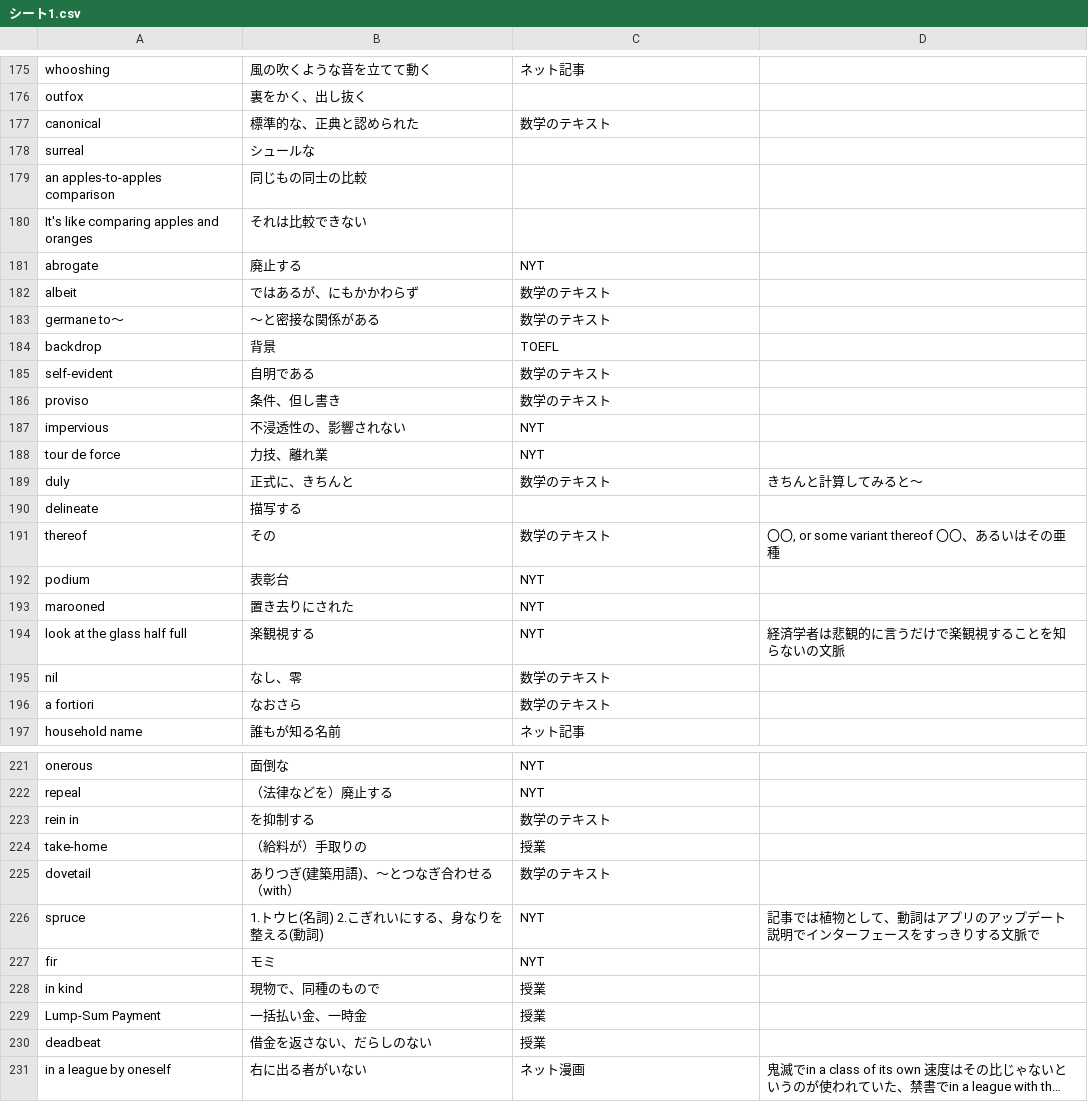
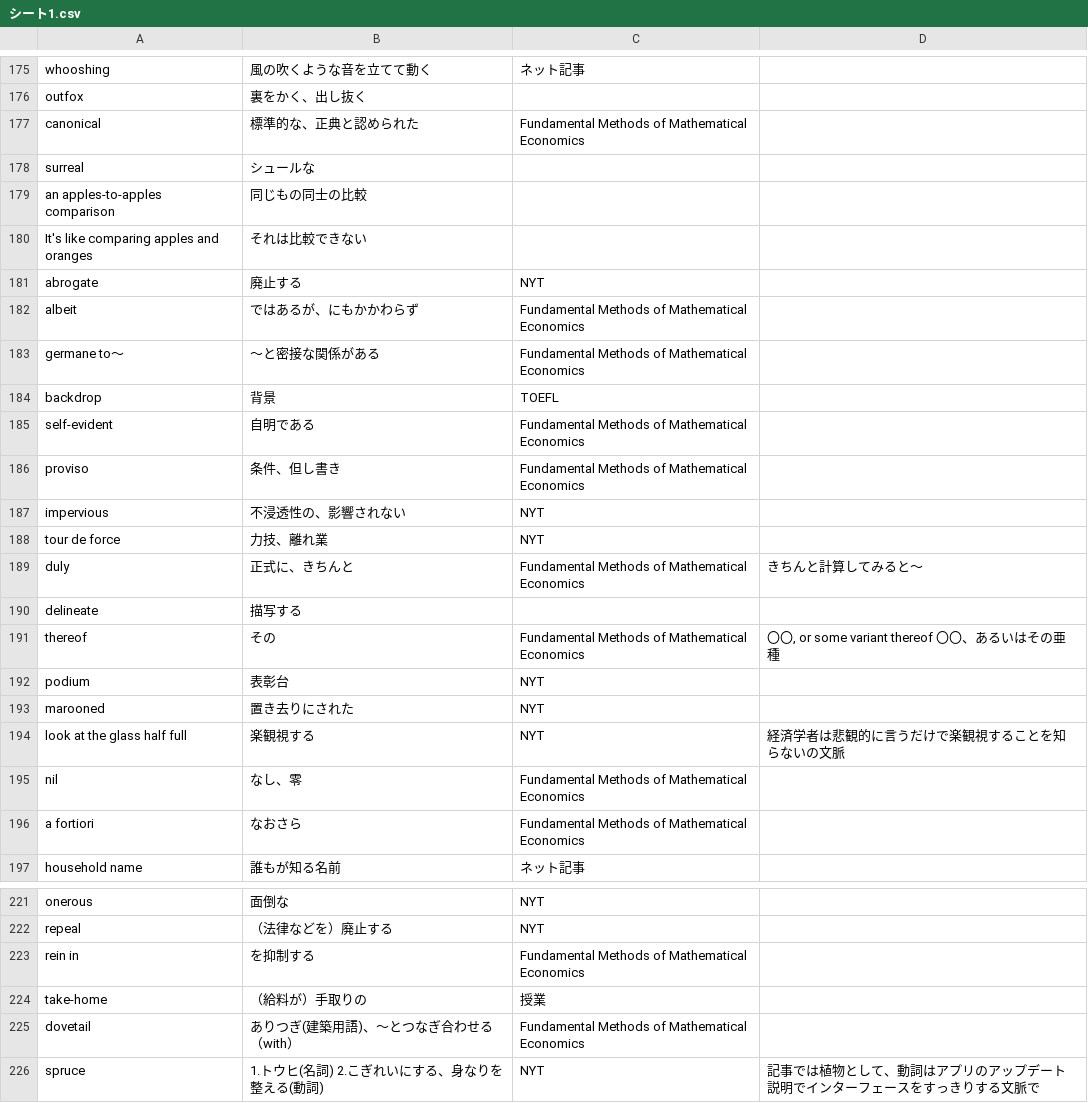
Before and after one commit to chagynton-WORDSSCRAPER/MyEnglishwordslist, a CSV file: main/シート1.csv, drawn as a sheet; only a part is shown, gaps mark what is left out; the shorter side is filled out with more unchanged rows; long unchanged cells end in …; the diff covers the shown part only.

Commit message:
mywordslist

```diff
--- a/main/シート1.csv
+++ b/main/シート1.csv
@@ -176,3 +176,3 @@
 "outfox","裏をかく、出し抜く","",""
-"canonical","標準的な、正典と認められた","数学のテキスト",""
+"canonical","標準的な、正典と認められた","Fundamental Methods of Mathematical Economics",""
 "surreal","シュールな","",""
@@ -181,12 +181,12 @@
 "abrogate","廃止する","NYT",""
-"albeit","ではあるが、にもかかわらず","数学のテキスト",""
-"germane to～","～と密接な関係がある","数学のテキスト",""
+"albeit","ではあるが、にもかかわらず","Fundamental Methods of Mathematical Economics",""
+"germane to～","～と密接な関係がある","Fundamental Methods of Mathematical Economics",""
 "backdrop","背景","TOEFL",""
-"self-evident","自明である","数学のテキスト",""
-"proviso","条件、但し書き","数学のテキスト",""
+"self-evident","自明である","Fundamental Methods of Mathematical Economics",""
+"proviso","条件、但し書き","Fundamental Methods of Mathematical Economics",""
 "impervious","不浸透性の、影響されない","NYT",""
 "tour de force","力技、離れ業","NYT",""
-"duly","正式に、きちんと","数学のテキスト","きちんと計算してみると～"
+"duly","正式に、きちんと","Fundamental Methods of Mathematical Economics","きちんと計算してみると～"
 "delineate","描写する","",""
-"thereof","その","数学のテキスト","〇〇, or some variant thereof   〇〇、あるいはその亜種"
+"thereof","その","Fundamental Methods of Mathematical Economics","〇〇, or some variant thereof   〇〇、あるいはその亜種"
 "podium","表彰台","NYT",""
@@ -194,4 +194,4 @@
 "look at the glass half full","楽観視する","NYT","経済学者は悲観的に言うだけで楽観視することを知らないの文脈"
-"nil","なし、零","数学のテキスト",""
-"a fortiori","なおさら","数学のテキスト",""
+"nil","なし、零","Fundamental Methods of Mathematical Economics",""
+"a fortiori","なおさら","Fundamental Methods of Mathematical Economics",""
 "household name","誰もが知る名前","ネット記事",""
@@ -222,5 +222,5 @@
 "repeal","（法律などを）廃止する","NYT",""
-"rein in","を抑制する","数学のテキスト",""
+"rein in","を抑制する","Fundamental Methods of Mathematical Economics",""
 "take-home","（給料が）手取りの","授業",""
-"dovetail","ありつぎ(建築用語)、～とつなぎ合わせる（with）","数学のテキスト",""
+"dovetail","ありつぎ(建築用語)、～とつなぎ合わせる（with）","Fundamental Methods of Mathematical Economics",""
 "spruce","1.トウヒ(名詞)     2.こぎれいにする、身なりを整える(動詞)","NYT","記事では植物として、動詞はアプリのアップデート説明でインターフェースをすっきりする文脈で"
```
Also changed, not shown: 14 edited cells elsewhere in this file.
